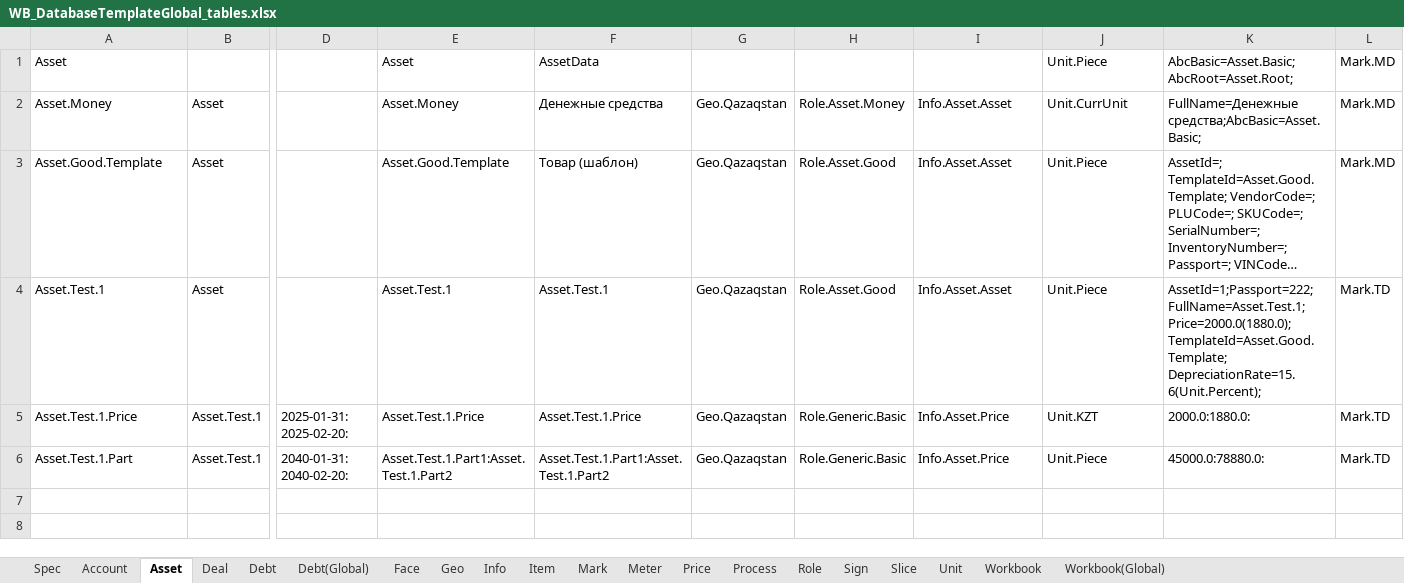
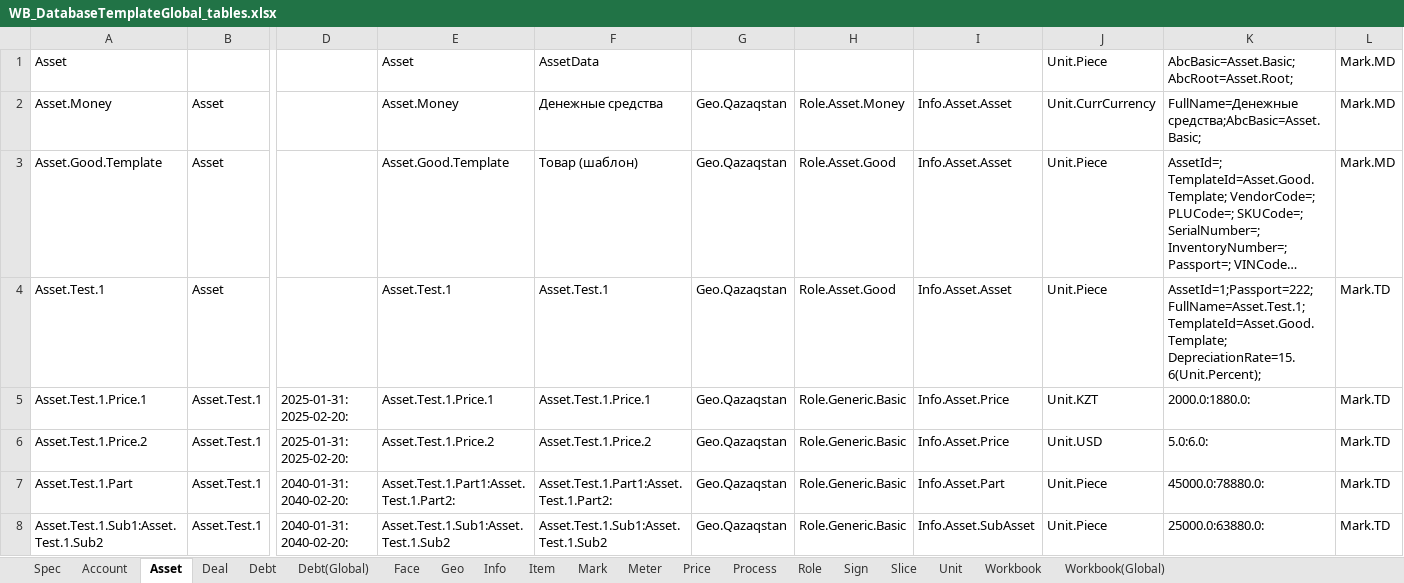
Before and after one commit to KursakovSA/AccBase, an Excel workbook: WB_DatabaseTemplateGlobal_tables.xlsx, sheet Asset, drawn as a sheet; only a part is shown, gaps mark what is left out; long unchanged cells end in …; values as stored, in another font and other column widths than the file's, no borders; addresses are those after the commit; rows hold the shown columns only; the diff names each change by its address in the sheet, - before the commit and + after, or states it on an @@ line.

```diff
--- a/WB_DatabaseTemplateGlobal_tables.xlsx (sheet Asset)
+++ b/WB_DatabaseTemplateGlobal_tables.xlsx (sheet Asset)
-J2: Unit.CurrUnit
+J2: Unit.CurrCurrency
-K4: AssetId=1;Passport=222;FullName=Asset.Test.1; Price=2000.0(1880.0); TemplateId=Asset.Good.Template; DepreciationRate=15.6(Unit.Percent);
+K4: AssetId=1;Passport=222;FullName=Asset.Test.1; TemplateId=Asset.Good.Template; DepreciationRate=15.6(Unit.Percent);
-A5: Asset.Test.1.Price
+A5: Asset.Test.1.Price.1
-E5: Asset.Test.1.Price
+E5: Asset.Test.1.Price.1
-F5: Asset.Test.1.Price
+F5: Asset.Test.1.Price.1
+row 6: Asset.Test.1.Price.2 | Asset.Test.1 | 2025-01-31: 2025-02-20: | Asset.Test.1.Price.2 | Asset.Test.1.Price.2 | Geo.Qazaqstan | Role.Generic.Basic | Info.Asset.Price | Unit.USD | 5.0:6.0: | Mark.TD
-E7: Asset.Test.1.Part1:Asset.Test.1.Part2
+E7: Asset.Test.1.Part1:Asset.Test.1.Part2:
-F7: Asset.Test.1.Part1:Asset.Test.1.Part2
+F7: Asset.Test.1.Part1:Asset.Test.1.Part2:
-I7: Info.Asset.Price
+I7: Info.Asset.Part
+row 8: Asset.Test.1.Sub1:Asset.Test.1.Sub2 | Asset.Test.1 | 2040-01-31: 2040-02-20: | Asset.Test.1.Sub1:Asset.Test.1.Sub2 | Asset.Test.1.Sub1:Asset.Test.1.Sub2 | Geo.Qazaqstan | Role.Generic.Basic | Info.Asset.SubAsset | Unit.Piece | 25000.0:63880.0: | Mark.TD
```
Also changed, not shown: sheet Face, sheet Role, sheet Info, sheet Price, sheet Unit, sheet Workbook(Global), 2 more sheets.
